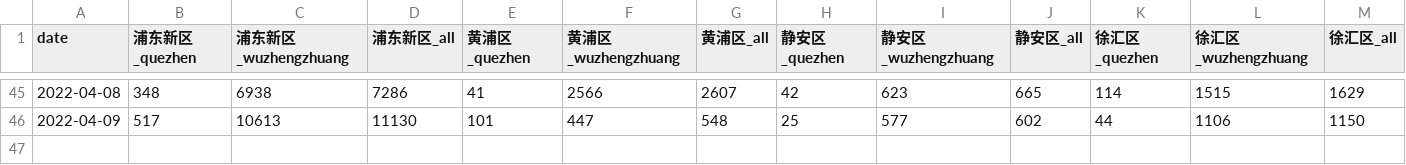
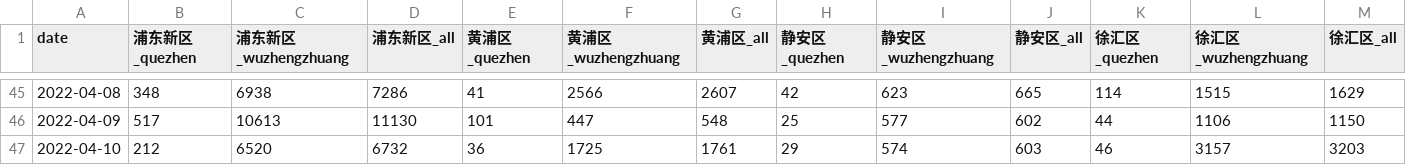
Before and after one commit to qhduan/sh-cov, a CSV file: 各区确诊明细.csv, drawn as a sheet; only a part is shown, gaps mark what is left out; rows hold the shown columns only; the diff names each change by its address in the sheet, - before the commit and + after, or states it on an @@ line.

Commit message:
update 0410 data

```diff
--- a/各区确诊明细.csv
+++ b/各区确诊明细.csv
+row 47: 2022-04-10 | 212 | 6520 | 6732 | 36 | 1725 | 1761 | 29 | 574 | 603 | 46 | 3157 | 3203
```
Also changed, not shown: 所有感染者.csv, 无症状感染者.csv, 50 other files.
